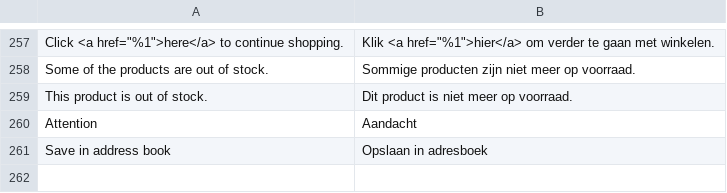
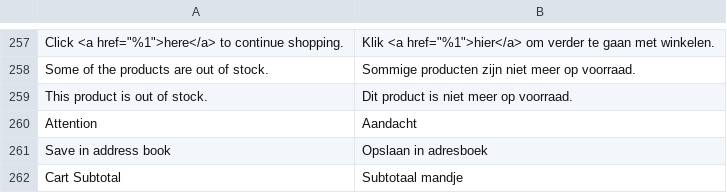
Before and after one commit to Quinten/supernapietheme, a CSV file: i18n/nl_NL.csv, drawn as a sheet; only a part is shown, gaps mark what is left out; the diff names each change by its address in the sheet, - before the commit and + after, or states it on an @@ line.

```diff
--- a/i18n/nl_NL.csv
+++ b/i18n/nl_NL.csv
+row 262: Cart Subtotal | Subtotaal mandje
```
Also changed, not shown: 1 other file.
